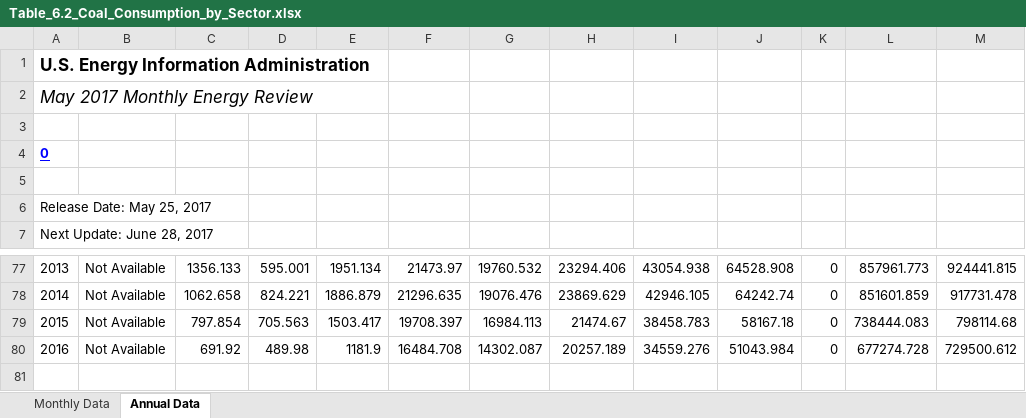
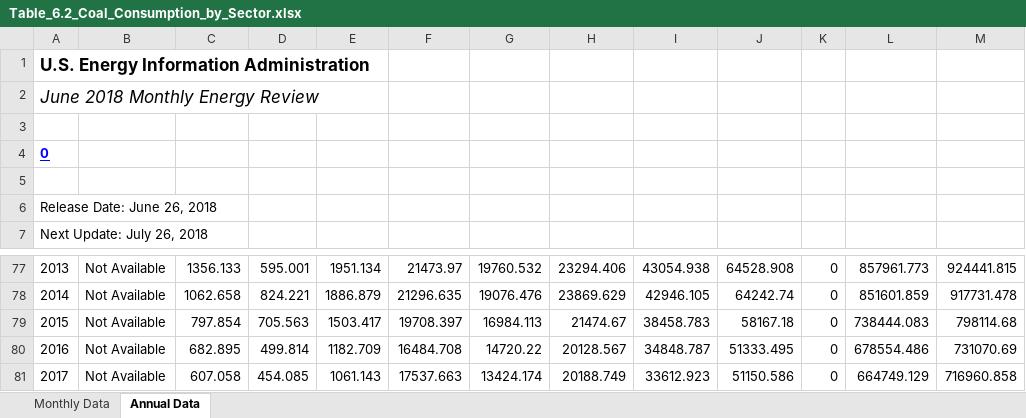
Before and after one commit to Xiuming666/CEDS, an Excel workbook: input/emissions-inventories/EIA-data/Table_6.2_Coal_Consumption_by_Sector.xlsx, sheet Annual Data, drawn as a sheet; only a part is shown, gaps mark what is left out; values as stored, in another font and other column widths than the file's, no borders; removed rows and columns are numbered as before the commit, all else as after; the diff names each change by its address in the sheet, - before the commit and + after, or states it on an @@ line.

Commit message:
Update EIA data to 2017

```diff
--- a/input/emissions-inventories/EIA-data/Table_6.2_Coal_Consumption_by_Sector.xlsx (sheet Annual Data)
+++ b/input/emissions-inventories/EIA-data/Table_6.2_Coal_Consumption_by_Sector.xlsx (sheet Annual Data)
@@ column A renumbered between rows 2 and 7 @@
-row 80: 2016 | Not Available | 691.92 | 489.98 | 1181.9 | 16484.708 | 14302.087 | 20257.189 | 34559.276 | 51043.984 | 0 | 677274.728 | 729500.612
+row 80: 2016 | Not Available | 682.895 | 499.814 | 1182.709 | 16484.708 | 14720.22 | 20128.567 | 34848.787 | 51333.495 | 0 | 678554.486 | 731070.69
+row 81: 2017 | Not Available | 607.058 | 454.085 | 1061.143 | 17537.663 | 13424.174 | 20188.749 | 33612.923 | 51150.586 | 0 | 664749.129 | 716960.858
```
Also changed, not shown: sheet Monthly Data, input/emissions-inventories/EIA-data/Table_10.1_Renewable_Energy_Production_and_Consumption_by_Source.xlsx, 16 other files.
